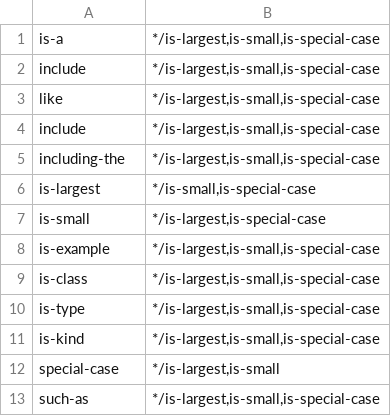
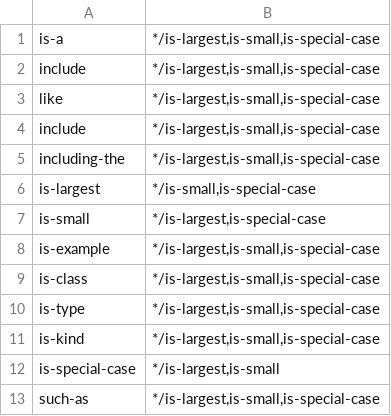
Before and after one commit to yanaiela/lm_meaning, a TSV file: data/pattern_data/P31_entailment_lemmas.tsv, drawn as a sheet.

```diff
--- a/data/pattern_data/P31_entailment_lemmas.tsv
+++ b/data/pattern_data/P31_entailment_lemmas.tsv
@@ -11,3 +11,3 @@ is-type	*/is-largest,is-small,is-special-case
 is-kind	*/is-largest,is-small,is-special-case
-special-case	*/is-largest,is-small
+is-special-case	*/is-largest,is-small
 such-as	*/is-largest,is-small,is-special-case
```
Also changed, not shown: data/pattern_data/P140.tsv, data/pattern_data/P140_entailment_lemmas.tsv, 3 other files.
